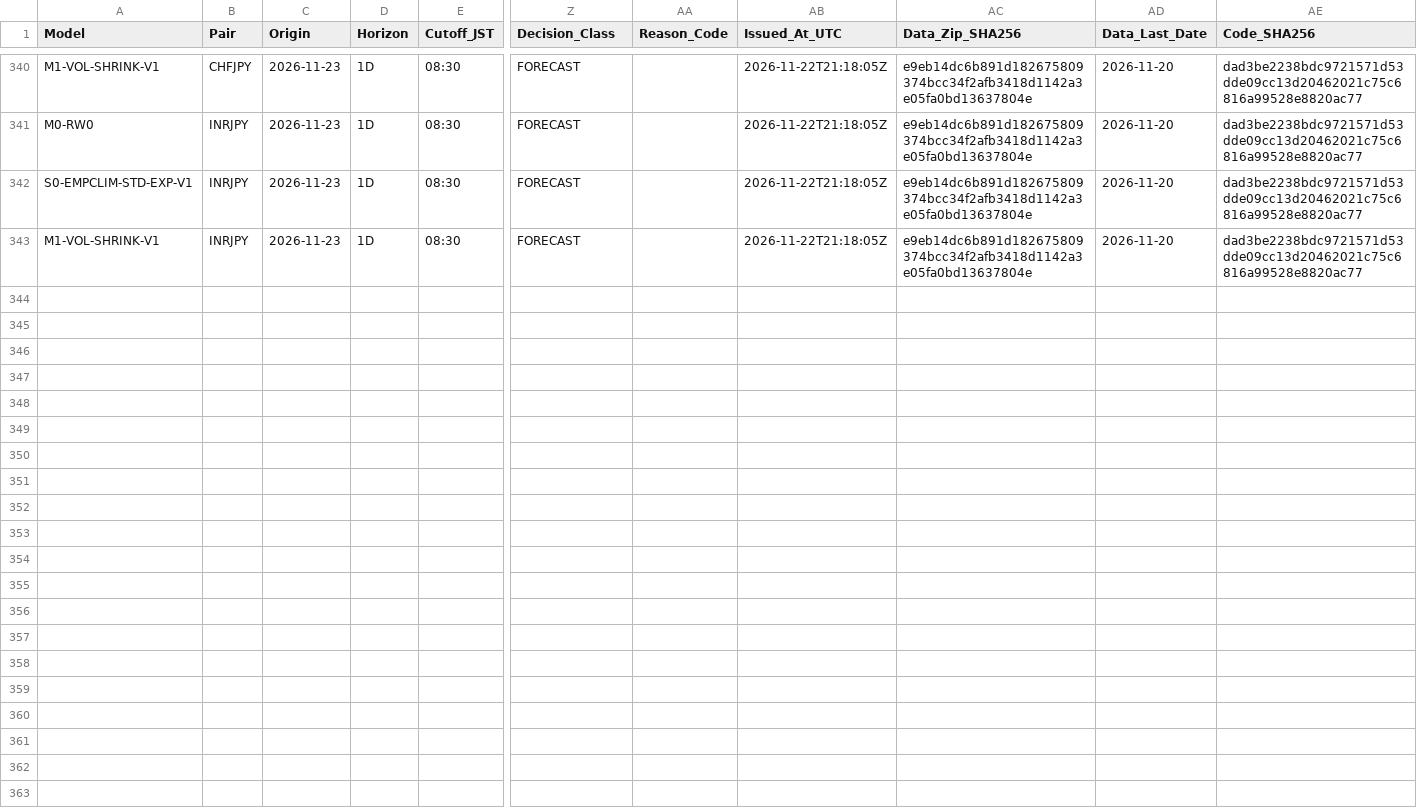
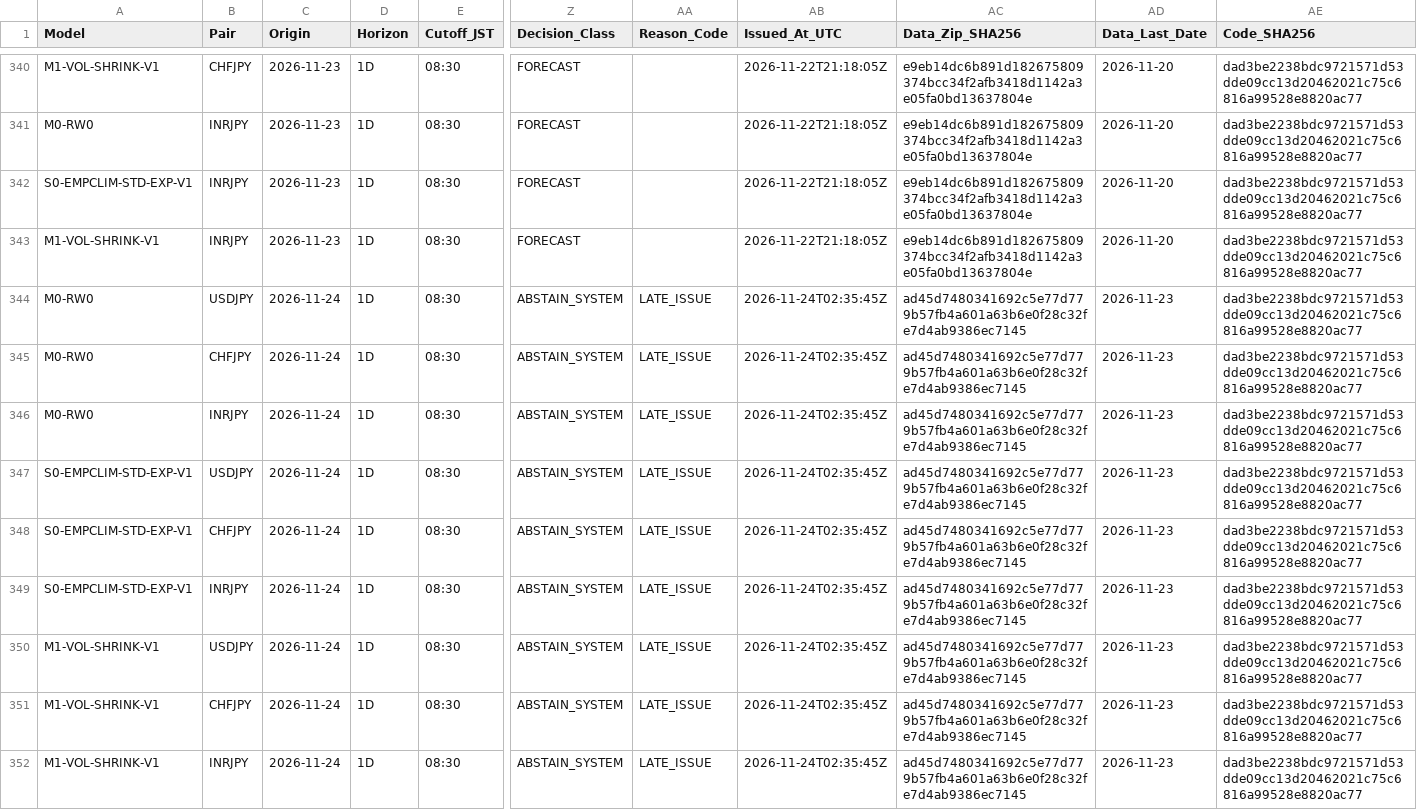
Before and after one commit to junsato1001-ops/-fx-forward-ledger, a CSV file: ledger/forecasts.csv, drawn as a sheet; only a part is shown, gaps mark what is left out; rows hold the shown columns only; the diff names each change by its address in the sheet, - before the commit and + after, or states it on an @@ line.

```diff
--- a/ledger/forecasts.csv
+++ b/ledger/forecasts.csv
+row 344: M0-RW0 | USDJPY | 2026-11-24 | 1D | 08:30 | ABSTAIN_SYSTEM | LATE_ISSUE | 2026-11-24T02:35:45Z | ad45d7480341692c5e77d779b57fb4a601a63b6e0f28c32fe7d4ab9386ec7145 | 2026-11-23 | dad3be2238bdc9721571d53dde09cc13d20462021c75c6816a99528e8820ac77
+row 345: M0-RW0 | CHFJPY | 2026-11-24 | 1D | 08:30 | ABSTAIN_SYSTEM | LATE_ISSUE | 2026-11-24T02:35:45Z | ad45d7480341692c5e77d779b57fb4a601a63b6e0f28c32fe7d4ab9386ec7145 | 2026-11-23 | dad3be2238bdc9721571d53dde09cc13d20462021c75c6816a99528e8820ac77
+row 346: M0-RW0 | INRJPY | 2026-11-24 | 1D | 08:30 | ABSTAIN_SYSTEM | LATE_ISSUE | 2026-11-24T02:35:45Z | ad45d7480341692c5e77d779b57fb4a601a63b6e0f28c32fe7d4ab9386ec7145 | 2026-11-23 | dad3be2238bdc9721571d53dde09cc13d20462021c75c6816a99528e8820ac77
+row 347: S0-EMPCLIM-STD-EXP-V1 | USDJPY | 2026-11-24 | 1D | 08:30 | ABSTAIN_SYSTEM | LATE_ISSUE | 2026-11-24T02:35:45Z | ad45d7480341692c5e77d779b57fb4a601a63b6e0f28c32fe7d4ab9386ec7145 | 2026-11-23 | dad3be2238bdc9721571d53dde09cc13d20462021c75c6816a99528e8820ac77
+row 348: S0-EMPCLIM-STD-EXP-V1 | CHFJPY | 2026-11-24 | 1D | 08:30 | ABSTAIN_SYSTEM | LATE_ISSUE | 2026-11-24T02:35:45Z | ad45d7480341692c5e77d779b57fb4a601a63b6e0f28c32fe7d4ab9386ec7145 | 2026-11-23 | dad3be2238bdc9721571d53dde09cc13d20462021c75c6816a99528e8820ac77
+row 349: S0-EMPCLIM-STD-EXP-V1 | INRJPY | 2026-11-24 | 1D | 08:30 | ABSTAIN_SYSTEM | LATE_ISSUE | 2026-11-24T02:35:45Z | ad45d7480341692c5e77d779b57fb4a601a63b6e0f28c32fe7d4ab9386ec7145 | 2026-11-23 | dad3be2238bdc9721571d53dde09cc13d20462021c75c6816a99528e8820ac77
+row 350: M1-VOL-SHRINK-V1 | USDJPY | 2026-11-24 | 1D | 08:30 | ABSTAIN_SYSTEM | LATE_ISSUE | 2026-11-24T02:35:45Z | ad45d7480341692c5e77d779b57fb4a601a63b6e0f28c32fe7d4ab9386ec7145 | 2026-11-23 | dad3be2238bdc9721571d53dde09cc13d20462021c75c6816a99528e8820ac77
+row 351: M1-VOL-SHRINK-V1 | CHFJPY | 2026-11-24 | 1D | 08:30 | ABSTAIN_SYSTEM | LATE_ISSUE | 2026-11-24T02:35:45Z | ad45d7480341692c5e77d779b57fb4a601a63b6e0f28c32fe7d4ab9386ec7145 | 2026-11-23 | dad3be2238bdc9721571d53dde09cc13d20462021c75c6816a99528e8820ac77
+row 352: M1-VOL-SHRINK-V1 | INRJPY | 2026-11-24 | 1D | 08:30 | ABSTAIN_SYSTEM | LATE_ISSUE | 2026-11-24T02:35:45Z | ad45d7480341692c5e77d779b57fb4a601a63b6e0f28c32fe7d4ab9386ec7145 | 2026-11-23 | dad3be2238bdc9721571d53dde09cc13d20462021c75c6816a99528e8820ac77
```
Also changed, not shown: data/ecb/snapshots.csv, ledger/outcomes.csv, 2 other files.
